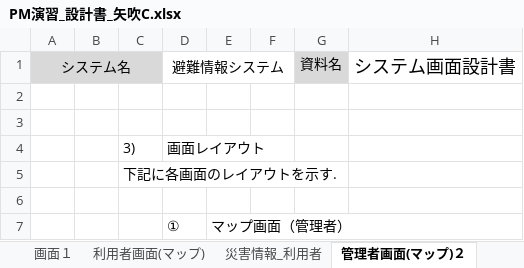
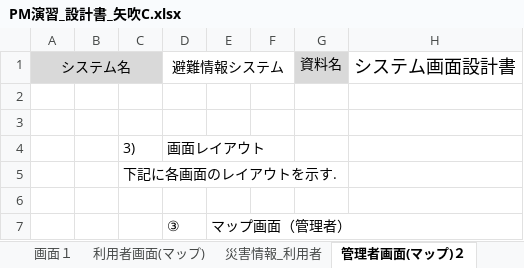
Before and after one commit to tomoyukikondo/yabukiC2017, an Excel workbook: PM演習_設計書_矢吹C.xlsx, sheet 管理者画面(マップ)２, drawn as a sheet; only a part is shown; values as stored, in another font and other column widths than the file's, no borders; charts and pictures not drawn; the diff names each change by its address in the sheet, - before the commit and + after, or states it on an @@ line.

```diff
--- a/PM演習_設計書_矢吹C.xlsx (sheet 管理者画面(マップ)２)
+++ b/PM演習_設計書_矢吹C.xlsx (sheet 管理者画面(マップ)２)
-D7: ①
+D7: ③
```
Also changed, not shown: sheet 概略, sheet 追加成功画面, sheet 追加失敗画面, sheet 表紙_内部, sheet 機能, charts or pictures.
